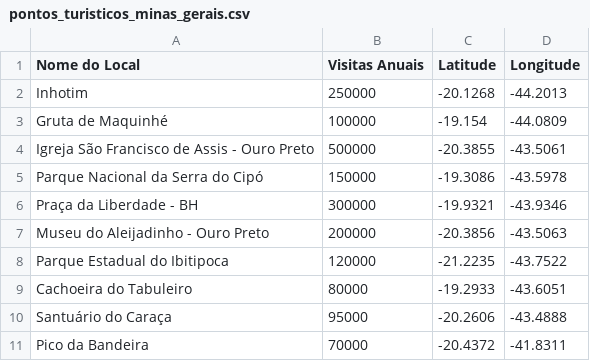
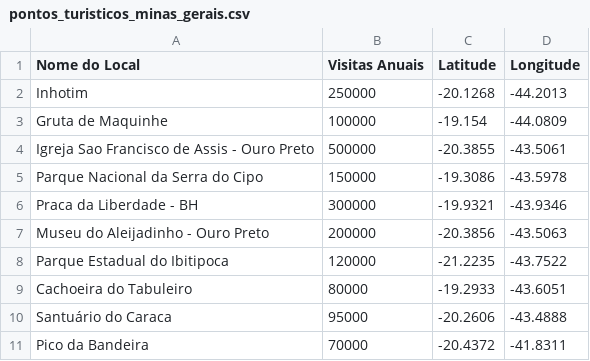
Before and after one commit to motathais/Banco_de_dados_nao_Relacional_FATEC, a CSV file: pontos_turisticos_minas_gerais.csv, drawn as a sheet; the diff names each change by its address in the sheet, - before the commit and + after, or states it on an @@ line.

Commit message:
Update pontos_turisticos_minas_gerais.csv

```diff
--- a/pontos_turisticos_minas_gerais.csv
+++ b/pontos_turisticos_minas_gerais.csv
-A3 (Nome do Local): Gruta de Maquinhé
+A3 (Nome do Local): Gruta de Maquinhe
-A4 (Nome do Local): Igreja São Francisco de Assis - Ouro Preto
+A4 (Nome do Local): Igreja Sao Francisco de Assis - Ouro Preto
-A5 (Nome do Local): Parque Nacional da Serra do Cipó
+A5 (Nome do Local): Parque Nacional da Serra do Cipo
-A6 (Nome do Local): Praça da Liberdade - BH
+A6 (Nome do Local): Praca da Liberdade - BH
-A10 (Nome do Local): Santuário do Caraça
+A10 (Nome do Local): Santuário do Caraca
```
